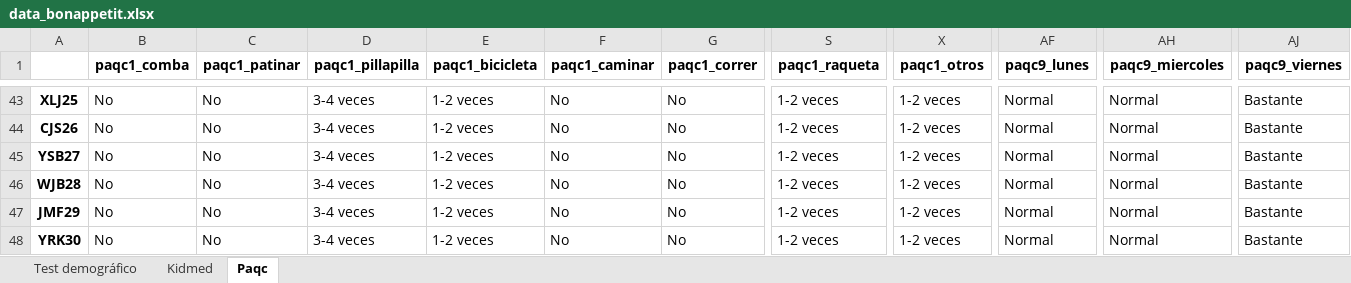
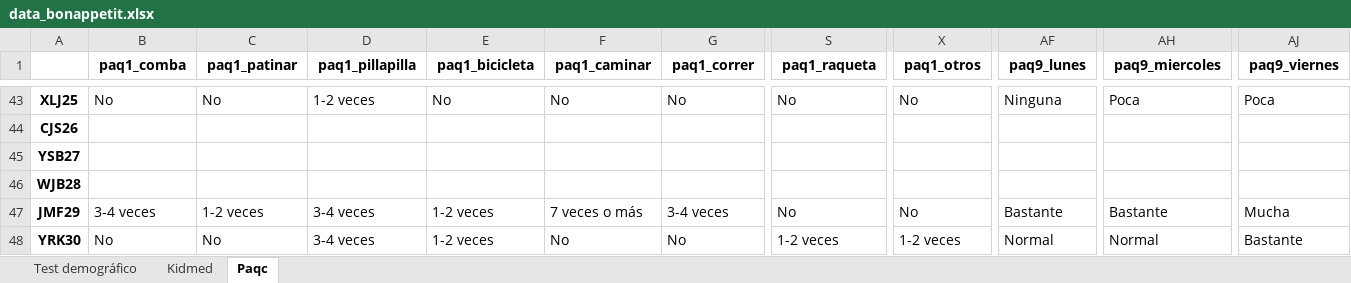
Before and after one commit to marzrz/backend-admin, an Excel workbook: data_bonappetit.xlsx, sheet Paqc, drawn as a sheet; only a part is shown, gaps mark what is left out; values as stored, in another font and other column widths than the file's, no borders; removed rows and columns are numbered as before the commit, all else as after; rows hold the shown columns only; the diff covers the shown part only; the diff names each change by its address in the sheet, - before the commit and + after, or states it on an @@ line.

Commit message:
get data demtest, kidmed and paqc fixed

```diff
--- a/data_bonappetit.xlsx (sheet Paqc)
+++ b/data_bonappetit.xlsx (sheet Paqc)
-B1: paqc1_comba
+B1: paq1_comba
-C1: paqc1_patinar
+C1: paq1_patinar
-D1: paqc1_pillapilla
+D1: paq1_pillapilla
-E1: paqc1_bicicleta
+E1: paq1_bicicleta
-F1: paqc1_caminar
+F1: paq1_caminar
-G1: paqc1_correr
+G1: paq1_correr
-S1: paqc1_raqueta
+S1: paq1_raqueta
-X1: paqc1_otros
+X1: paq1_otros
-AF1: paqc9_lunes
+AF1: paq9_lunes
-AH1: paqc9_miercoles
+AH1: paq9_miercoles
-AJ1: paqc9_viernes
+AJ1: paq9_viernes
-D43 (paq1_pillapilla): 3-4 veces
+D43 (paq1_pillapilla): 1-2 veces
-E43 (paq1_bicicleta): 1-2 veces
+E43 (paq1_bicicleta): No
-S43 (paq1_raqueta): 1-2 veces
+S43 (paq1_raqueta): No
-X43 (paq1_otros): 1-2 veces
+X43 (paq1_otros): No
-AF43 (paq9_lunes): Normal
+AF43 (paq9_lunes): Ninguna
-AH43 (paq9_miercoles): Normal
+AH43 (paq9_miercoles): Poca
-AJ43 (paq9_viernes): Bastante
+AJ43 (paq9_viernes): Poca
-row 44: CJS26 | No | No | 3-4 veces | 1-2 veces | No | No | 1-2 veces | 1-2 veces | Normal | Normal | Bastante
-row 45: YSB27 | No | No | 3-4 veces | 1-2 veces | No | No | 1-2 veces | 1-2 veces | Normal | Normal | Bastante
-row 46: WJB28 | No | No | 3-4 veces | 1-2 veces | No | No | 1-2 veces | 1-2 veces | Normal | Normal | Bastante
+row 44: CJS26
+row 45: YSB27
+row 46: WJB28
-B47 (paq1_comba): No
+B47 (paq1_comba): 3-4 veces
-C47 (paq1_patinar): No
+C47 (paq1_patinar): 1-2 veces
-F47 (paq1_caminar): No
+F47 (paq1_caminar): 7 veces o más
-G47 (paq1_correr): No
+G47 (paq1_correr): 3-4 veces
-S47 (paq1_raqueta): 1-2 veces
+S47 (paq1_raqueta): No
-X47 (paq1_otros): 1-2 veces
+X47 (paq1_otros): No
-AF47 (paq9_lunes): Normal
+AF47 (paq9_lunes): Bastante
-AH47 (paq9_miercoles): Normal
+AH47 (paq9_miercoles): Bastante
-AJ47 (paq9_viernes): Bastante
+AJ47 (paq9_viernes): Mucha
```
Also changed, not shown: 20 added rows, 20 removed rows and 390 edited cells elsewhere in this sheet, sheet Kidmed, sheet Test demográfico, 1 other file.
